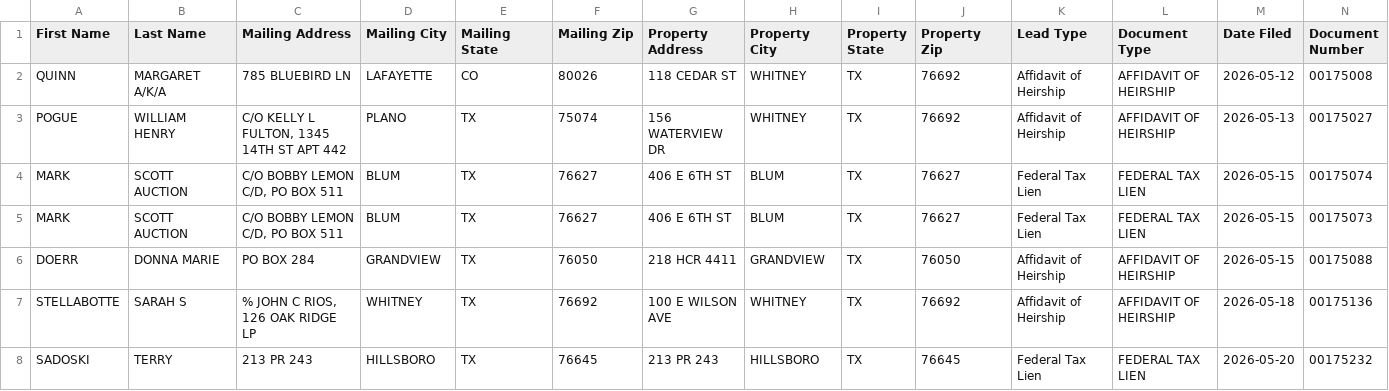
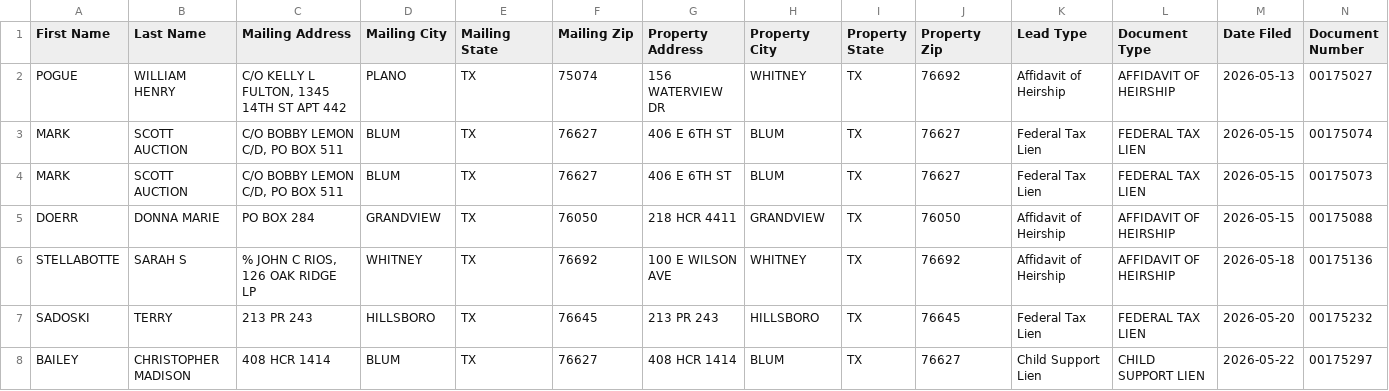
Before and after one commit to lucarebuffi-rgr/Hill-County-TX-Leads, a CSV file: data/ghl_export.csv, drawn as a sheet; only a part is shown; removed rows and columns are numbered as before the commit, all else as after; rows hold the shown columns only; the diff names each change by its address in the sheet, - before the commit and + after, or states it on an @@ line.

```diff
--- a/data/ghl_export.csv
+++ b/data/ghl_export.csv
-row 2: QUINN | MARGARET A/K/A | 785 BLUEBIRD LN | LAFAYETTE | CO | 80026 | 118 CEDAR ST | WHITNEY | TX | 76692 | Affidavit of Heirship | AFFIDAVIT OF HEIRSHIP | 2026-05-12 | 00175008
+row 8: BAILEY | CHRISTOPHER MADISON | 408 HCR 1414 | BLUM | TX | 76627 | 408 HCR 1414 | BLUM | TX | 76627 | Child Support Lien | CHILD SUPPORT LIEN | 2026-05-22 | 00175297
```
Also changed, not shown: 2 other files.
